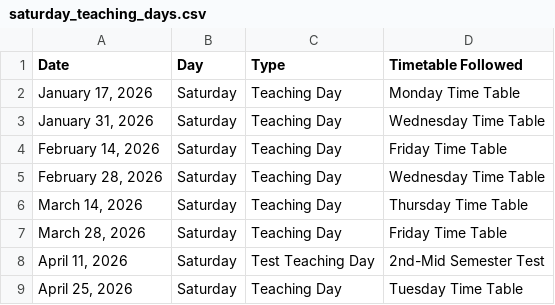
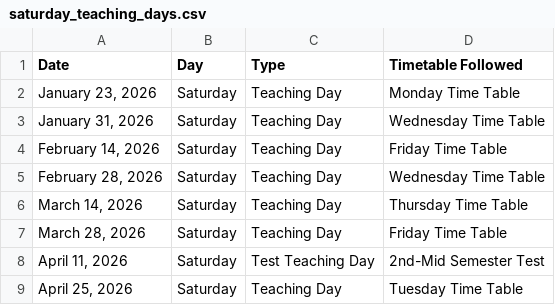
Before and after one commit to Akshat5698/AttendWise, a CSV file: data/saturday_teaching_days.csv, drawn as a sheet.

Commit message:
Edited working saturday

```diff
--- a/data/saturday_teaching_days.csv
+++ b/data/saturday_teaching_days.csv
@@ -1,3 +1,3 @@
 Date,Day,Type,Timetable Followed
-"January 17, 2026",Saturday,Teaching Day,Monday Time Table
+"January 23, 2026",Saturday,Teaching Day,Monday Time Table
 "January 31, 2026",Saturday,Teaching Day,Wednesday Time Table
```
